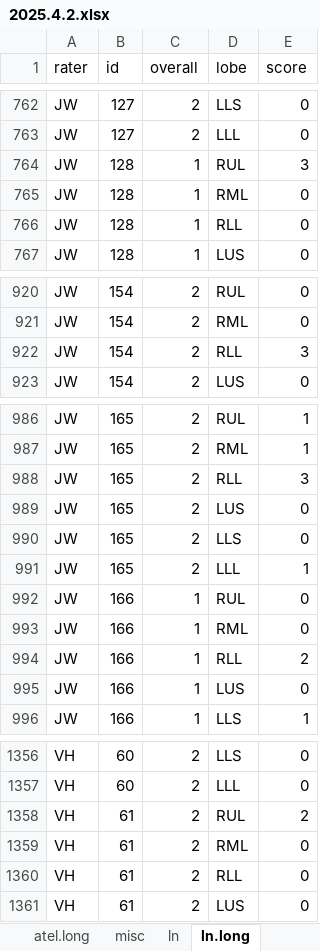
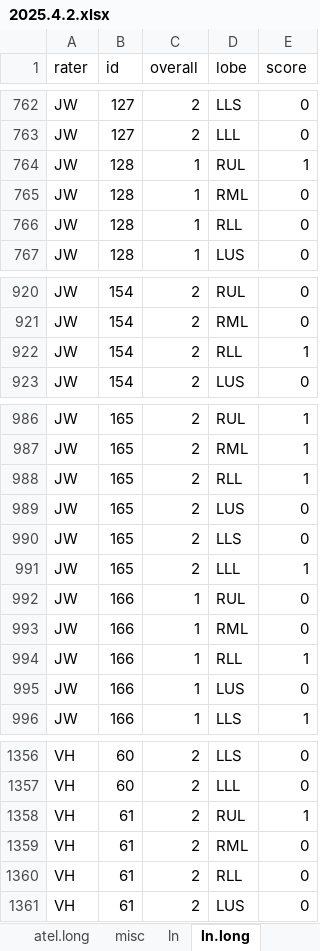
Before and after one commit to ebosko/BIOS-Thesis, an Excel workbook: DataProcessed/2025.4.2.xlsx, sheet ln.long, drawn as a sheet; only a part is shown, gaps mark what is left out; values as stored, in another font and other column widths than the file's, no borders; table styles not drawn; the diff covers the shown part only; the diff names each change by its address in the sheet, - before the commit and + after, or states it on an @@ line.

```diff
--- a/DataProcessed/2025.4.2.xlsx (sheet ln.long)
+++ b/DataProcessed/2025.4.2.xlsx (sheet ln.long)
-E764 (score): 3
+E764 (score): 1
-E922 (score): 3
+E922 (score): 1
-E988 (score): 3
+E988 (score): 1
-E994 (score): 2
+E994 (score): 1
-E1358 (score): 2
+E1358 (score): 1
```
Also changed, not shown: 4 edited cells elsewhere in this sheet, sheet thick.long, sheet thin.long, sheet deidentified final, sheet ggo, sheet ggo.long, 5 other files.
